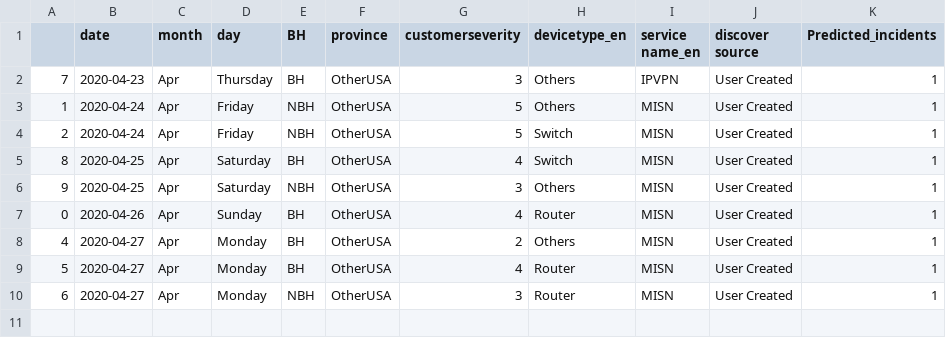
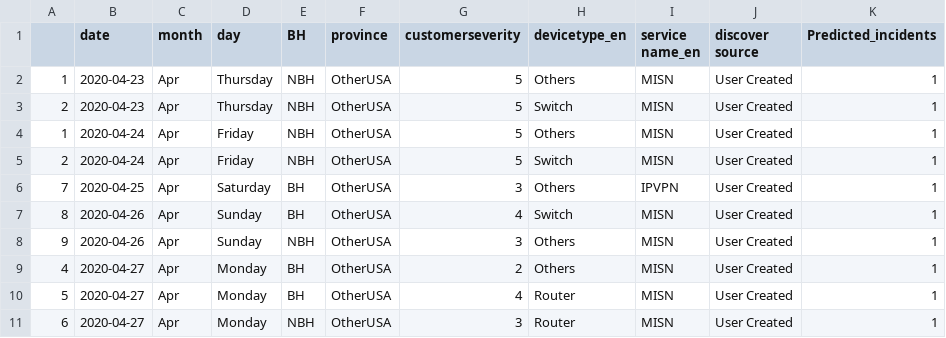
Before and after one commit to AnalyticsSolution/IncidentPredictionTraining, a CSV file: Output/prediction_output.csv, drawn as a sheet.

Commit message:
Pushing Output files to GIT repo

```diff
--- a/Output/prediction_output.csv
+++ b/Output/prediction_output.csv
@@ -1,8 +1,9 @@
 ,date,month,day,BH,province,customerseverity,devicetype_en,service name_en,discover source,Predicted_incidents
-7,2020-04-23,Apr,Thursday,BH,OtherUSA,3,Others,IPVPN,User Created,1
+1,2020-04-23,Apr,Thursday,NBH,OtherUSA,5,Others,MISN,User Created,1
+2,2020-04-23,Apr,Thursday,NBH,OtherUSA,5,Switch,MISN,User Created,1
 1,2020-04-24,Apr,Friday,NBH,OtherUSA,5,Others,MISN,User Created,1
 2,2020-04-24,Apr,Friday,NBH,OtherUSA,5,Switch,MISN,User Created,1
-8,2020-04-25,Apr,Saturday,BH,OtherUSA,4,Switch,MISN,User Created,1
-9,2020-04-25,Apr,Saturday,NBH,OtherUSA,3,Others,MISN,User Created,1
-0,2020-04-26,Apr,Sunday,BH,OtherUSA,4,Router,MISN,User Created,1
+7,2020-04-25,Apr,Saturday,BH,OtherUSA,3,Others,IPVPN,User Created,1
+8,2020-04-26,Apr,Sunday,BH,OtherUSA,4,Switch,MISN,User Created,1
+9,2020-04-26,Apr,Sunday,NBH,OtherUSA,3,Others,MISN,User Created,1
 4,2020-04-27,Apr,Monday,BH,OtherUSA,2,Others,MISN,User Created,1
```
Also changed, not shown: Output/prediction_model_metrics.csv, 2 other files.
